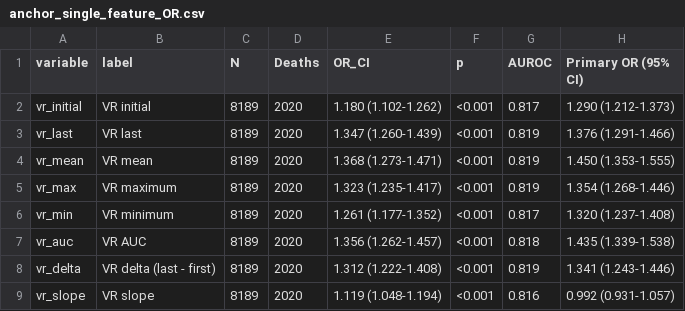
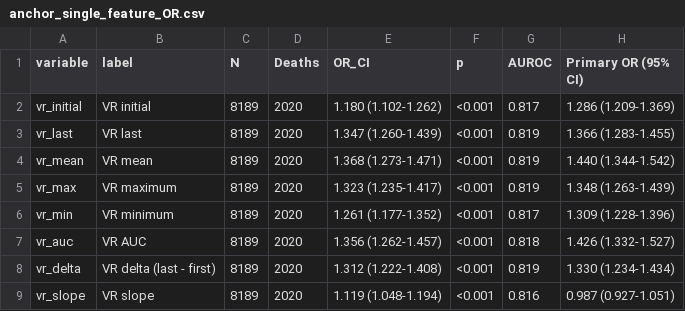
Before and after one commit to 245429488zc-svg/vr-dynamic-features-mimic-eicu, a CSV file: 05_round2_rebuild/anchor_single_feature_OR.csv, drawn as a sheet.

```diff
--- a/05_round2_rebuild/anchor_single_feature_OR.csv
+++ b/05_round2_rebuild/anchor_single_feature_OR.csv
@@ -1,9 +1,9 @@
 variable,label,N,Deaths,OR_CI,p,AUROC,Primary OR (95% CI)
-vr_initial,VR initial,8189,2020,1.180 (1.102-1.262),<0.001,0.817,1.290 (1.212-1.373)
-vr_last,VR last,8189,2020,1.347 (1.260-1.439),<0.001,0.819,1.376 (1.291-1.466)
-vr_mean,VR mean,8189,2020,1.368 (1.273-1.471),<0.001,0.819,1.450 (1.353-1.555)
-vr_max,VR maximum,8189,2020,1.323 (1.235-1.417),<0.001,0.819,1.354 (1.268-1.446)
-vr_min,VR minimum,8189,2020,1.261 (1.177-1.352),<0.001,0.817,1.320 (1.237-1.408)
-vr_auc,VR AUC,8189,2020,1.356 (1.262-1.457),<0.001,0.818,1.435 (1.339-1.538)
-vr_delta,VR delta (last - first),8189,2020,1.312 (1.222-1.408),<0.001,0.819,1.341 (1.243-1.446)
-vr_slope,VR slope,8189,2020,1.119 (1.048-1.194),<0.001,0.816,0.992 (0.931-1.057)
+vr_initial,VR initial,8189,2020,1.180 (1.102-1.262),<0.001,0.817,1.286 (1.209-1.369)
+vr_last,VR last,8189,2020,1.347 (1.260-1.439),<0.001,0.819,1.366 (1.283-1.455)
+vr_mean,VR mean,8189,2020,1.368 (1.273-1.471),<0.001,0.819,1.440 (1.344-1.542)
+vr_max,VR maximum,8189,2020,1.323 (1.235-1.417),<0.001,0.819,1.348 (1.263-1.439)
+vr_min,VR minimum,8189,2020,1.261 (1.177-1.352),<0.001,0.817,1.309 (1.228-1.396)
+vr_auc,VR AUC,8189,2020,1.356 (1.262-1.457),<0.001,0.818,1.426 (1.332-1.527)
+vr_delta,VR delta (last - first),8189,2020,1.312 (1.222-1.408),<0.001,0.819,1.330 (1.234-1.434)
+vr_slope,VR slope,8189,2020,1.119 (1.048-1.194),<0.001,0.816,0.987 (0.927-1.051)
```
Also changed, not shown: 05_round2_rebuild/Table2_model_definitions_and_counts.csv, 1 other file.
